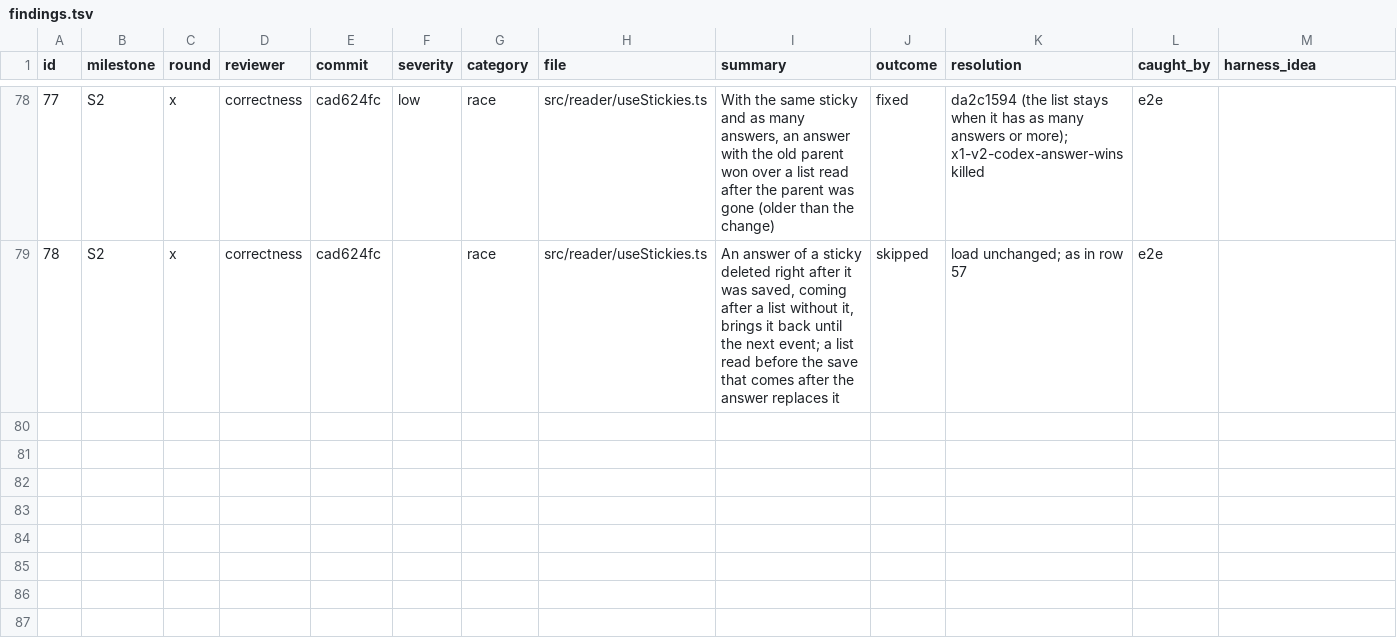
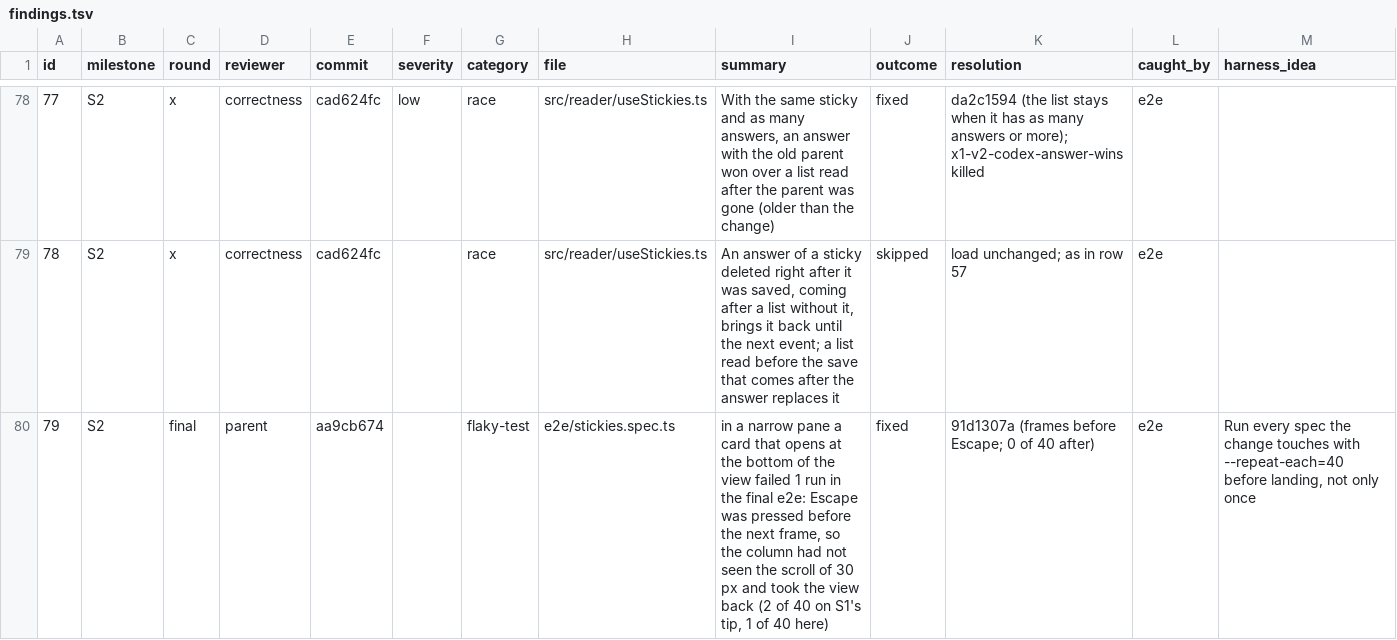
Before and after one commit to Maru32768/lattice, a TSV file: docs/review-2026-11-stickies-s2/findings.tsv, drawn as a sheet; only a part is shown, gaps mark what is left out; the diff names each change by its address in the sheet, - before the commit and + after, or states it on an @@ line.

```diff
--- a/docs/review-2026-11-stickies-s2/findings.tsv
+++ b/docs/review-2026-11-stickies-s2/findings.tsv
+row 80: 79 | S2 | final | parent | aa9cb674 |  | flaky-test | e2e/stickies.spec.ts | in a narrow pane a card that opens at the bottom of the view failed 1 run in the final e2e: Escape was pressed before the next frame, so the column had not seen the scroll of 30 px and took the view back (2 of 40 on S1's tip, 1 of 40 here) | fixed | 91d1307a (frames before Escape; 0 of 40 after) | e2e | Run every spec the change touches with --repeat-each=40 before landing, not only once
```
Also changed, not shown: 1 other file.
